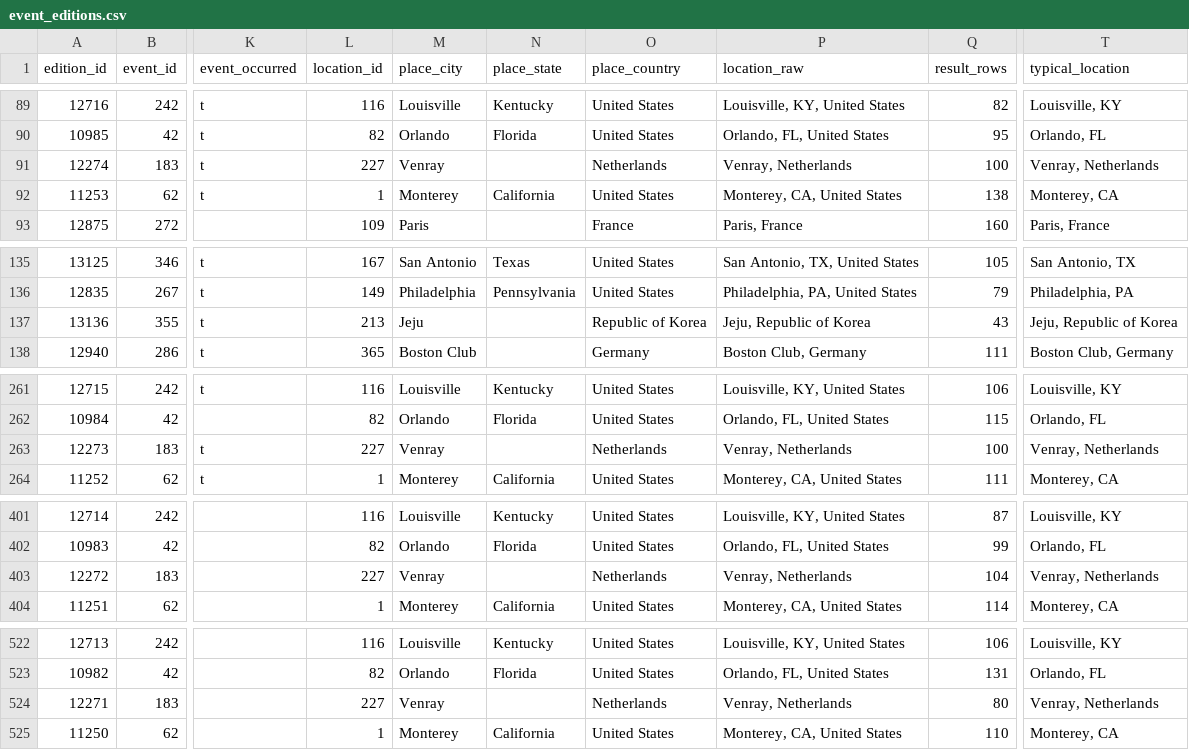
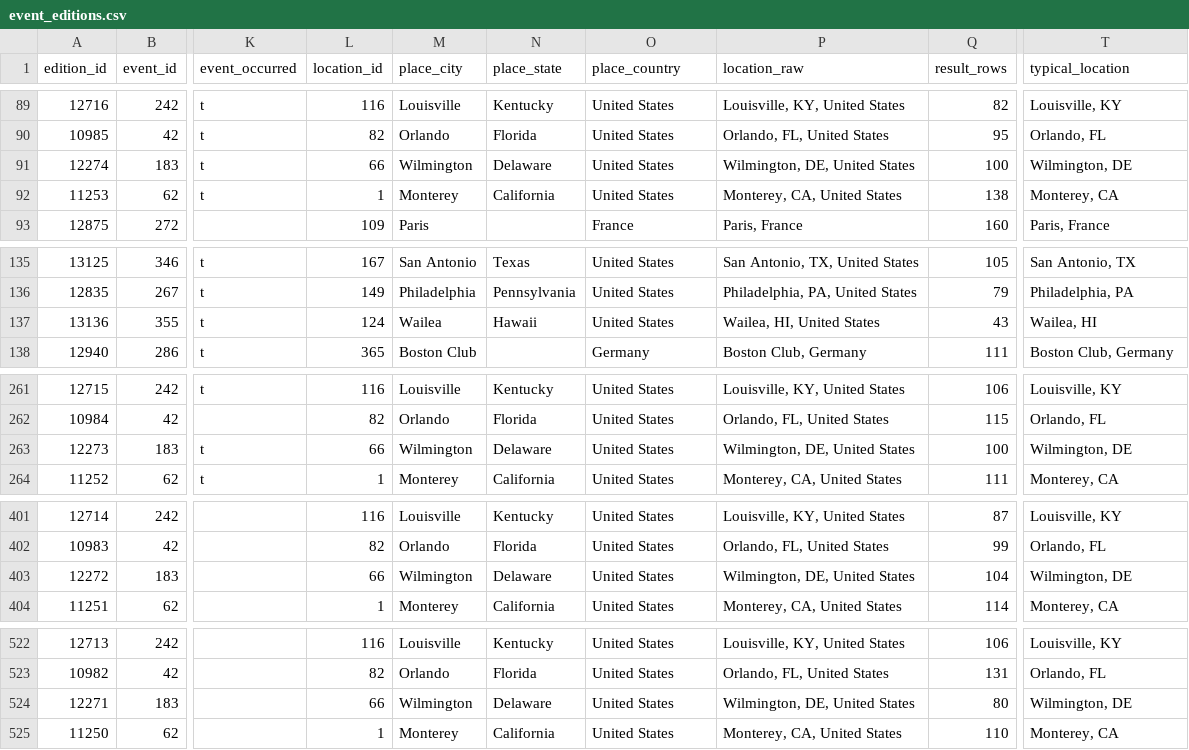
Before and after one commit to zlat1109/wsdc-data-pipeline, a CSV file: data/event_editions.csv, drawn as a sheet; only a part is shown, gaps mark what is left out; the diff covers the shown part only; the diff names each change by its address in the sheet, - before the commit and + after, or states it on an @@ line.

```diff
--- a/data/event_editions.csv
+++ b/data/event_editions.csv
-L91 (location_id): 227
+L91 (location_id): 66
-M91 (place_city): Venray
+M91 (place_city): Wilmington
-N91 (place_state): (empty)
+N91 (place_state): Delaware
-O91 (place_country): Netherlands
+O91 (place_country): United States
-P91 (location_raw): Venray, Netherlands
+P91 (location_raw): Wilmington, DE, United States
-T91 (typical_location): Venray, Netherlands
+T91 (typical_location): Wilmington, DE
-L137 (location_id): 213
+L137 (location_id): 124
-M137 (place_city): Jeju
+M137 (place_city): Wailea
-N137 (place_state): (empty)
+N137 (place_state): Hawaii
-O137 (place_country): Republic of Korea
+O137 (place_country): United States
-P137 (location_raw): Jeju, Republic of Korea
+P137 (location_raw): Wailea, HI, United States
-T137 (typical_location): Jeju, Republic of Korea
+T137 (typical_location): Wailea, HI
-L263 (location_id): 227
+L263 (location_id): 66
-M263 (place_city): Venray
+M263 (place_city): Wilmington
-N263 (place_state): (empty)
+N263 (place_state): Delaware
-O263 (place_country): Netherlands
+O263 (place_country): United States
-P263 (location_raw): Venray, Netherlands
+P263 (location_raw): Wilmington, DE, United States
-T263 (typical_location): Venray, Netherlands
+T263 (typical_location): Wilmington, DE
-L403 (location_id): 227
+L403 (location_id): 66
-M403 (place_city): Venray
+M403 (place_city): Wilmington
-N403 (place_state): (empty)
+N403 (place_state): Delaware
-O403 (place_country): Netherlands
+O403 (place_country): United States
-P403 (location_raw): Venray, Netherlands
+P403 (location_raw): Wilmington, DE, United States
-T403 (typical_location): Venray, Netherlands
+T403 (typical_location): Wilmington, DE
-L524 (location_id): 227
+L524 (location_id): 66
-M524 (place_city): Venray
+M524 (place_city): Wilmington
-N524 (place_state): (empty)
+N524 (place_state): Delaware
-O524 (place_country): Netherlands
+O524 (place_country): United States
-P524 (location_raw): Venray, Netherlands
+P524 (location_raw): Wilmington, DE, United States
-T524 (typical_location): Venray, Netherlands
+T524 (typical_location): Wilmington, DE
```
Also changed, not shown: 140 edited cells elsewhere in this file, data/event_catalog.csv, data/events_wsdc.csv, 7 other files.
